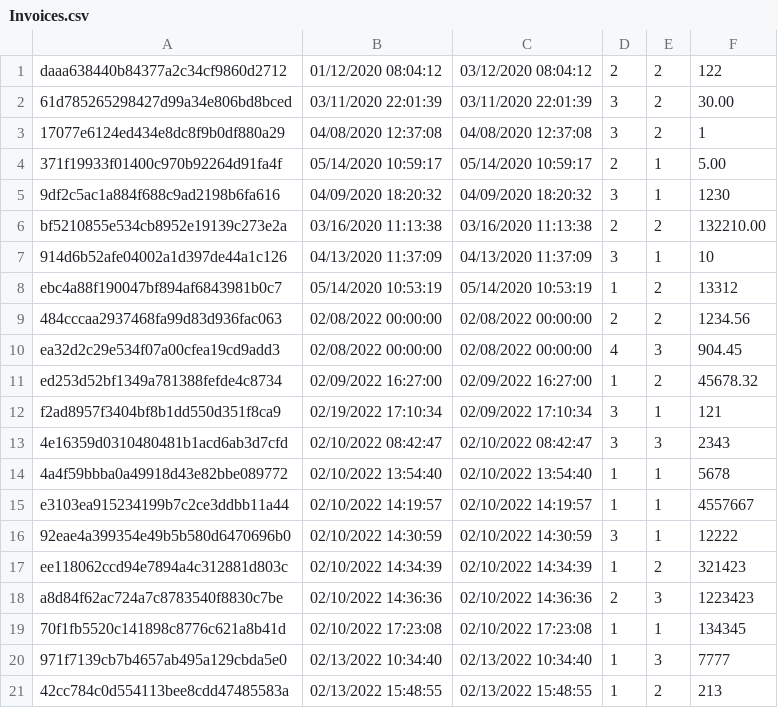
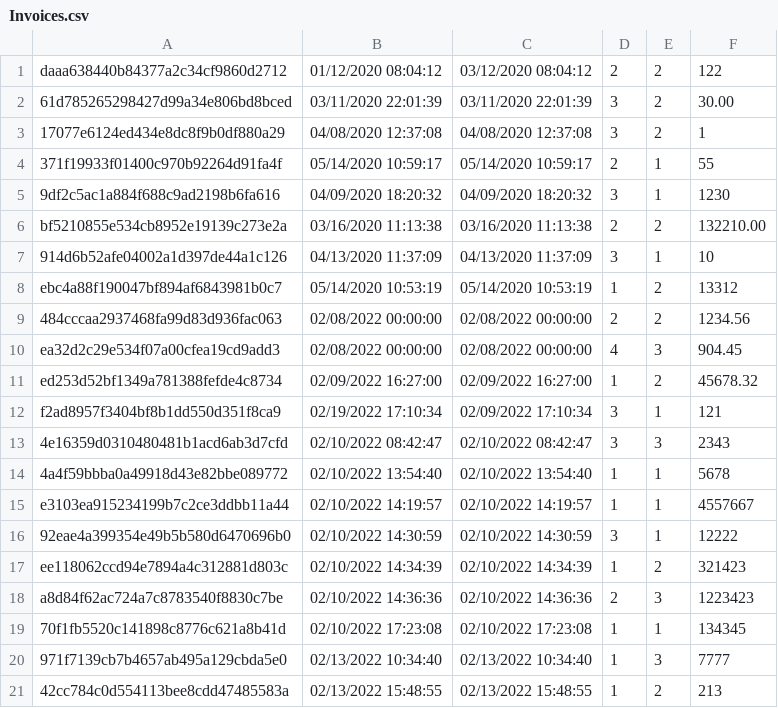
Before and after one commit to leontev-vyacheslav/DigitalStudio.InvoiceManagement.WebApi, a CSV file: DigitalStudio.InvoiceManagement.WebApi/wwwroot/storage/Invoices.csv, drawn as a sheet.

```diff
--- a/DigitalStudio.InvoiceManagement.WebApi/wwwroot/storage/Invoices.csv
+++ b/DigitalStudio.InvoiceManagement.WebApi/wwwroot/storage/Invoices.csv
@@ -3,3 +3,3 @@ daaa638440b84377a2c34cf9860d2712;01/12/2020 08:04:12;03/12/2020 08:04:12;2;2;122
 17077e6124ed434e8dc8f9b0df880a29;04/08/2020 12:37:08;04/08/2020 12:37:08;3;2;1
-371f19933f01400c970b92264d91fa4f;05/14/2020 10:59:17;05/14/2020 10:59:17;2;1;5.00
+371f19933f01400c970b92264d91fa4f;05/14/2020 10:59:17;05/14/2020 10:59:17;2;1;55
 9df2c5ac1a884f688c9ad2198b6fa616;04/09/2020 18:20:32;04/09/2020 18:20:32;3;1;1230
```
Also changed, not shown: 2 other files.
